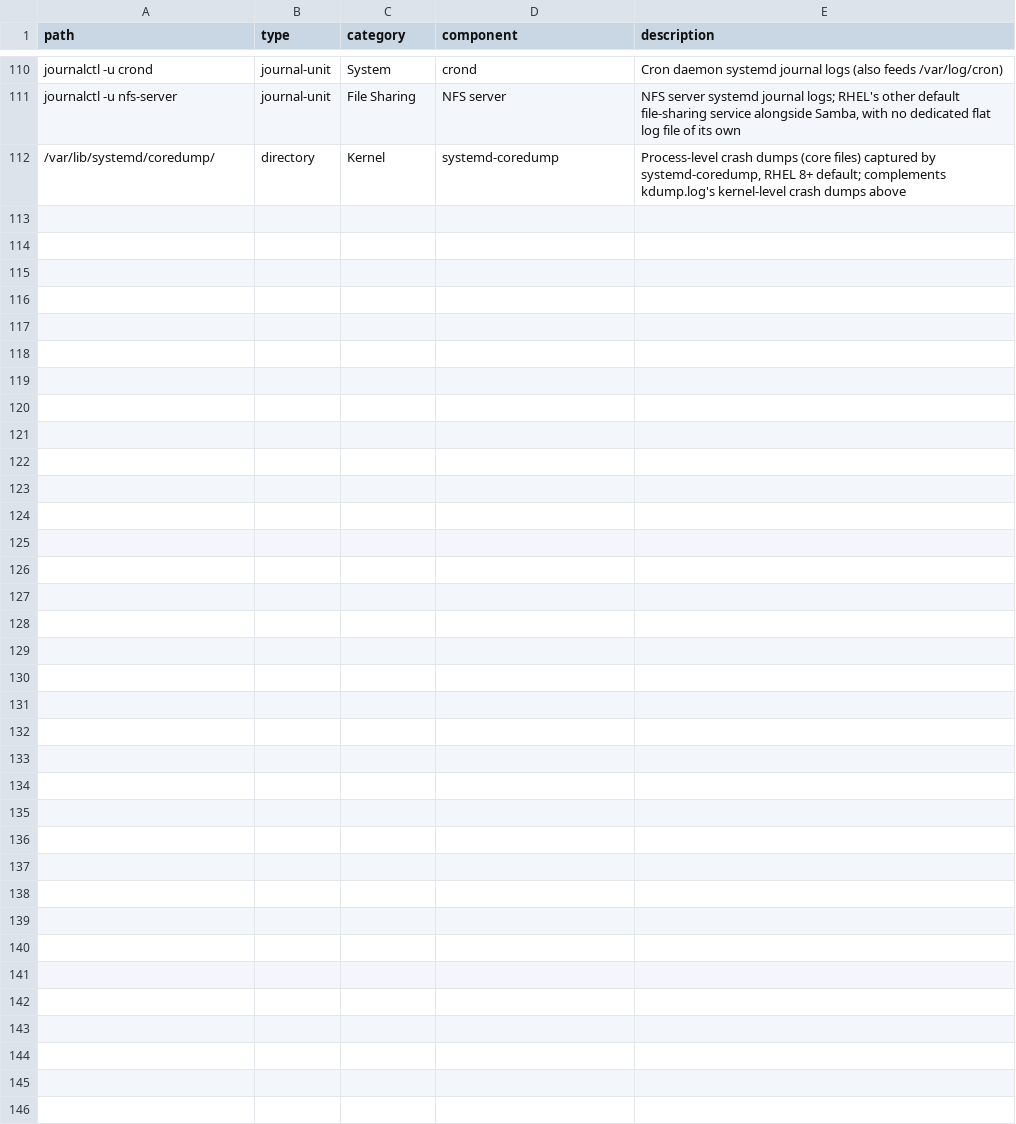
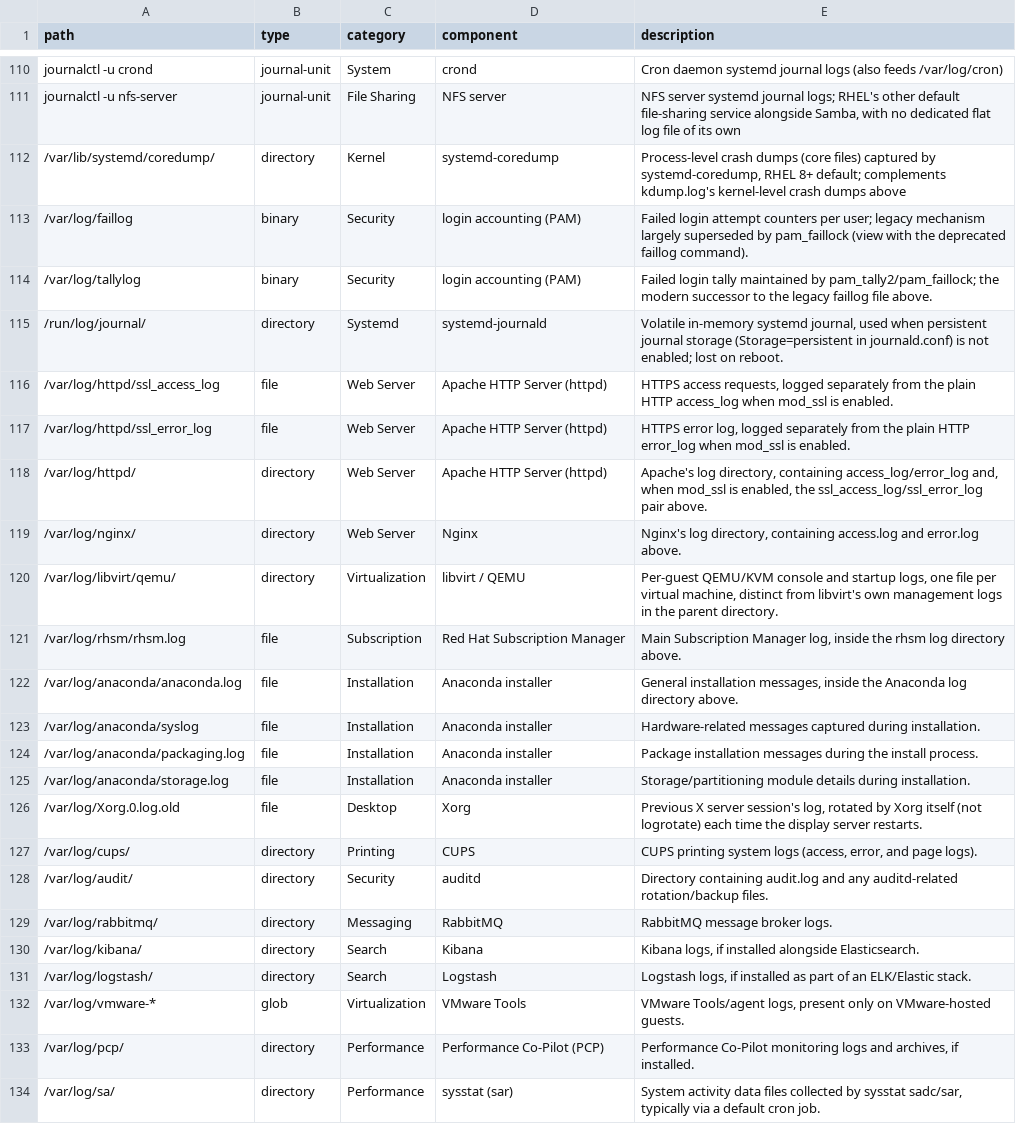
Before and after one commit to adamliq/catscan, a CSV file: linux/data/reference/log_file_locations.csv, drawn as a sheet; only a part is shown, gaps mark what is left out; the diff covers the shown part only.

```diff
--- a/linux/data/reference/log_file_locations.csv
+++ b/linux/data/reference/log_file_locations.csv
@@ -112 +112,23 @@ journalctl -u nfs-server,journal-unit,File Sharing,NFS server,"NFS server system
 /var/lib/systemd/coredump/,directory,Kernel,systemd-coredump,"Process-level crash dumps (core files) captured by systemd-coredump, RHEL 8+ default; complements kdump.log's kernel-level crash dumps above"
+/var/log/faillog,binary,Security,login accounting (PAM),Failed login attempt counters per user; legacy mechanism largely superseded by pam_faillock (view with the deprecated faillog command).
+/var/log/tallylog,binary,Security,login accounting (PAM),Failed login tally maintained by pam_tally2/pam_faillock; the modern successor to the legacy faillog file above.
+/run/log/journal/,directory,Systemd,systemd-journald,"Volatile in-memory systemd journal, used when persistent journal storage (Storage=persistent in journald.conf) is not enabled; lost on reboot."
+/var/log/httpd/ssl_access_log,file,Web Server,Apache HTTP Server (httpd),"HTTPS access requests, logged separately from the plain HTTP access_log when mod_ssl is enabled."
+/var/log/httpd/ssl_error_log,file,Web Server,Apache HTTP Server (httpd),"HTTPS error log, logged separately from the plain HTTP error_log when mod_ssl is enabled."
+/var/log/httpd/,directory,Web Server,Apache HTTP Server (httpd),"Apache's log directory, containing access_log/error_log and, when mod_ssl is enabled, the ssl_access_log/ssl_error_log pair above."
+/var/log/nginx/,directory,Web Server,Nginx,"Nginx's log directory, containing access.log and error.log above."
+/var/log/libvirt/qemu/,directory,Virtualization,libvirt / QEMU,"Per-guest QEMU/KVM console and startup logs, one file per virtual machine, distinct from libvirt's own management logs in the parent directory."
+/var/log/rhsm/rhsm.log,file,Subscription,Red Hat Subscription Manager,"Main Subscription Manager log, inside the rhsm log directory above."
+/var/log/anaconda/anaconda.log,file,Installation,Anaconda installer,"General installation messages, inside the Anaconda log directory above."
+/var/log/anaconda/syslog,file,Installation,Anaconda installer,Hardware-related messages captured during installation.
+/var/log/anaconda/packaging.log,file,Installation,Anaconda installer,Package installation messages during the install process.
+/var/log/anaconda/storage.log,file,Installation,Anaconda installer,Storage/partitioning module details during installation.
+/var/log/Xorg.0.log.old,file,Desktop,Xorg,"Previous X server session's log, rotated by Xorg itself (not logrotate) each time the display server restarts."
+/var/log/cups/,directory,Printing,CUPS,"CUPS printing system logs (access, error, and page logs)."
+/var/log/audit/,directory,Security,auditd,Directory containing audit.log and any auditd-related rotation/backup files.
+/var/log/rabbitmq/,directory,Messaging,RabbitMQ,RabbitMQ message broker logs.
+/var/log/kibana/,directory,Search,Kibana,"Kibana logs, if installed alongside Elasticsearch."
+/var/log/logstash/,directory,Search,Logstash,"Logstash logs, if installed as part of an ELK/Elastic stack."
+/var/log/vmware-*,glob,Virtualization,VMware Tools,"VMware Tools/agent logs, present only on VMware-hosted guests."
+/var/log/pcp/,directory,Performance,Performance Co-Pilot (PCP),"Performance Co-Pilot monitoring logs and archives, if installed."
+/var/log/sa/,directory,Performance,sysstat (sar),"System activity data files collected by sysstat sadc/sar, typically via a default cron job."
```
Also changed, not shown: 2 edited cells elsewhere in this file, 5 other files.
